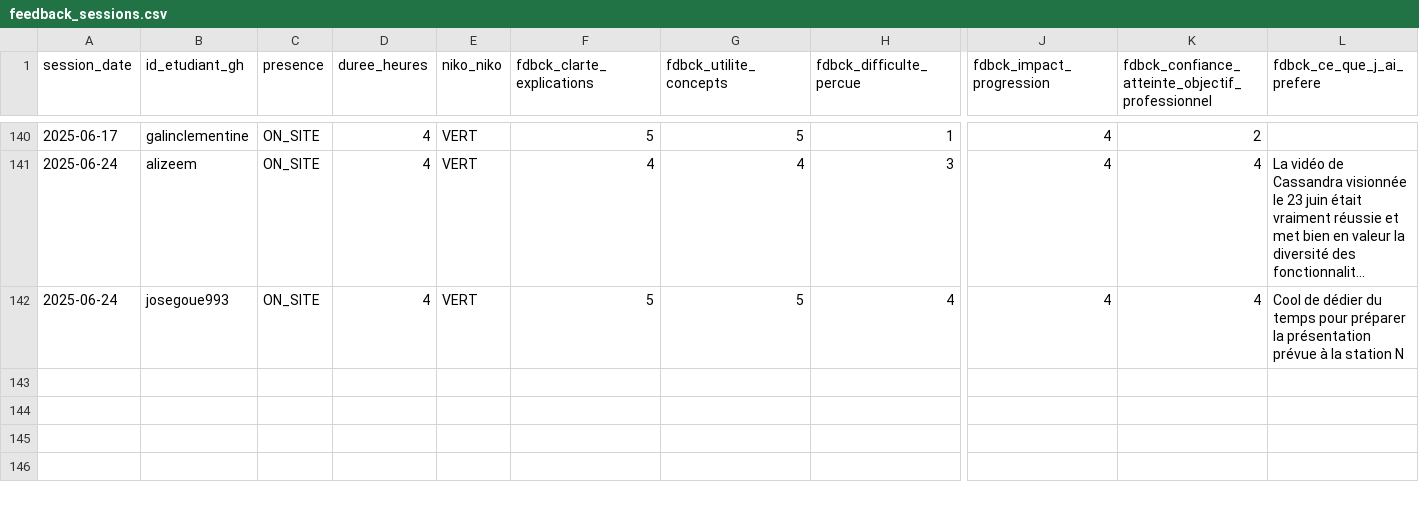
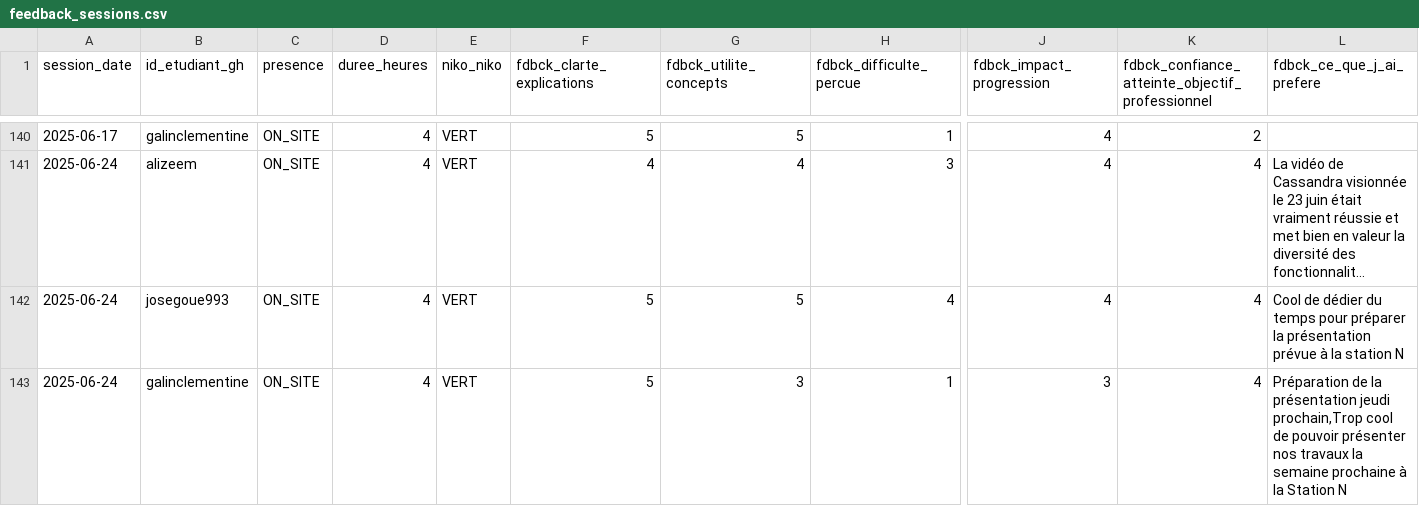
Before and after one commit to playade/unc_iae_miage_interop_si_feedbacks, a CSV file: data/feedback_sessions.csv, drawn as a sheet; only a part is shown, gaps mark what is left out; long unchanged cells end in …; rows hold the shown columns only; the diff names each change by its address in the sheet, - before the commit and + after, or states it on an @@ line.

Commit message:
Update feedback_sessions.csv
Signed-off-by: Clémentine Galin <79886829+galinclementine@users.noreply.github.com>

```diff
--- a/data/feedback_sessions.csv
+++ b/data/feedback_sessions.csv
+row 143: 2025-06-24 | galinclementine | ON_SITE | 4 | VERT | 5 | 3 | 1 | 3 | 4 | Préparation de la présentation jeudi prochain,Trop cool de pouvoir présenter nos travaux la semaine prochaine à la Station N
```
